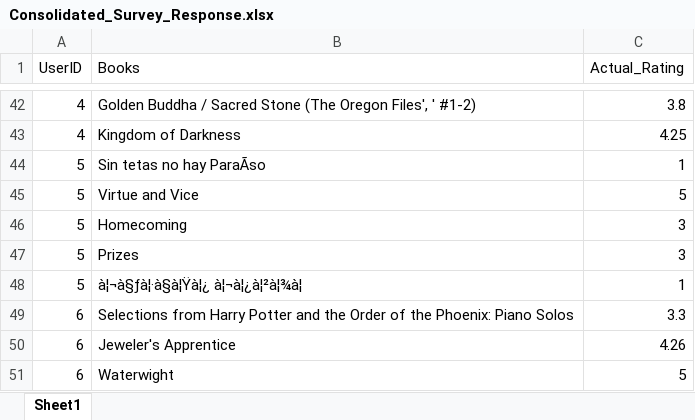
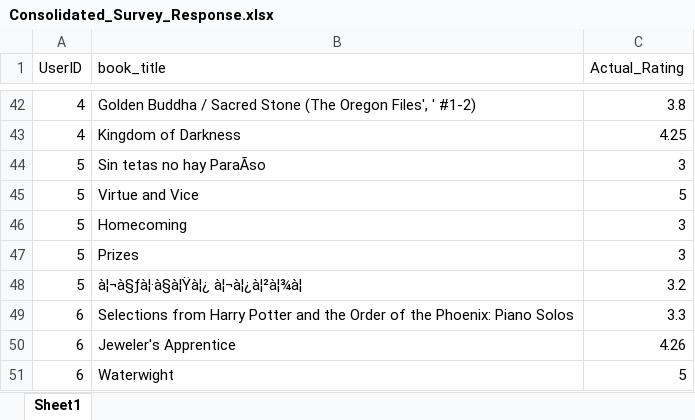
Before and after one commit to salihasjsu/cmpe257-CrossDomainRecommendation, an Excel workbook: Consolidated_Survey_Response.xlsx, sheet Sheet1, drawn as a sheet; only a part is shown, gaps mark what is left out; values as stored, in another font and other column widths than the file's, no borders; the diff names each change by its address in the sheet, - before the commit and + after, or states it on an @@ line.

Commit message:
Add files via upload
Latest csv

```diff
--- a/Consolidated_Survey_Response.xlsx (sheet Sheet1)
+++ b/Consolidated_Survey_Response.xlsx (sheet Sheet1)
-B1: Books
+B1: book_title
-C44 (Actual_Rating): 1
+C44 (Actual_Rating): 3
-C48 (Actual_Rating): 1
+C48 (Actual_Rating): 3.2
```
